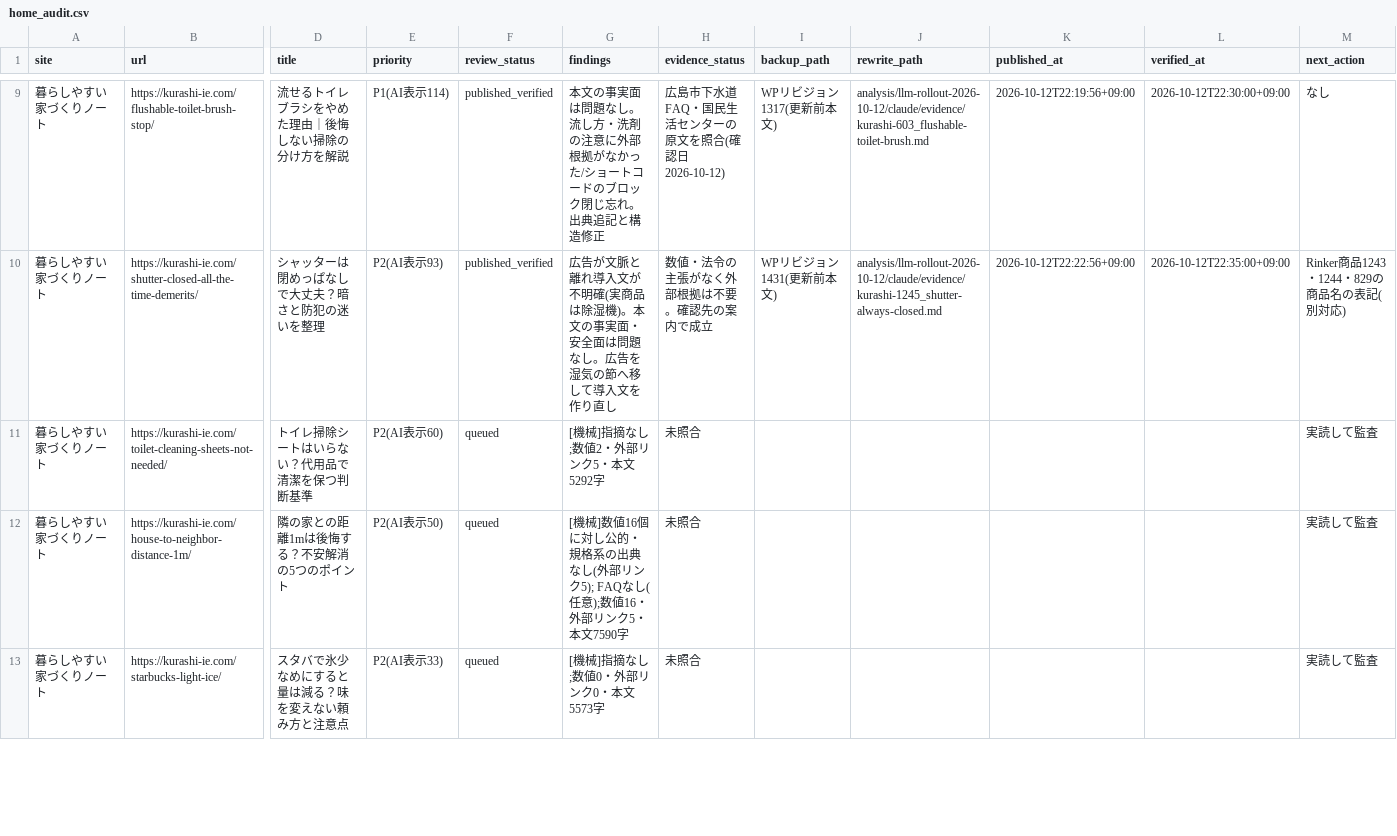
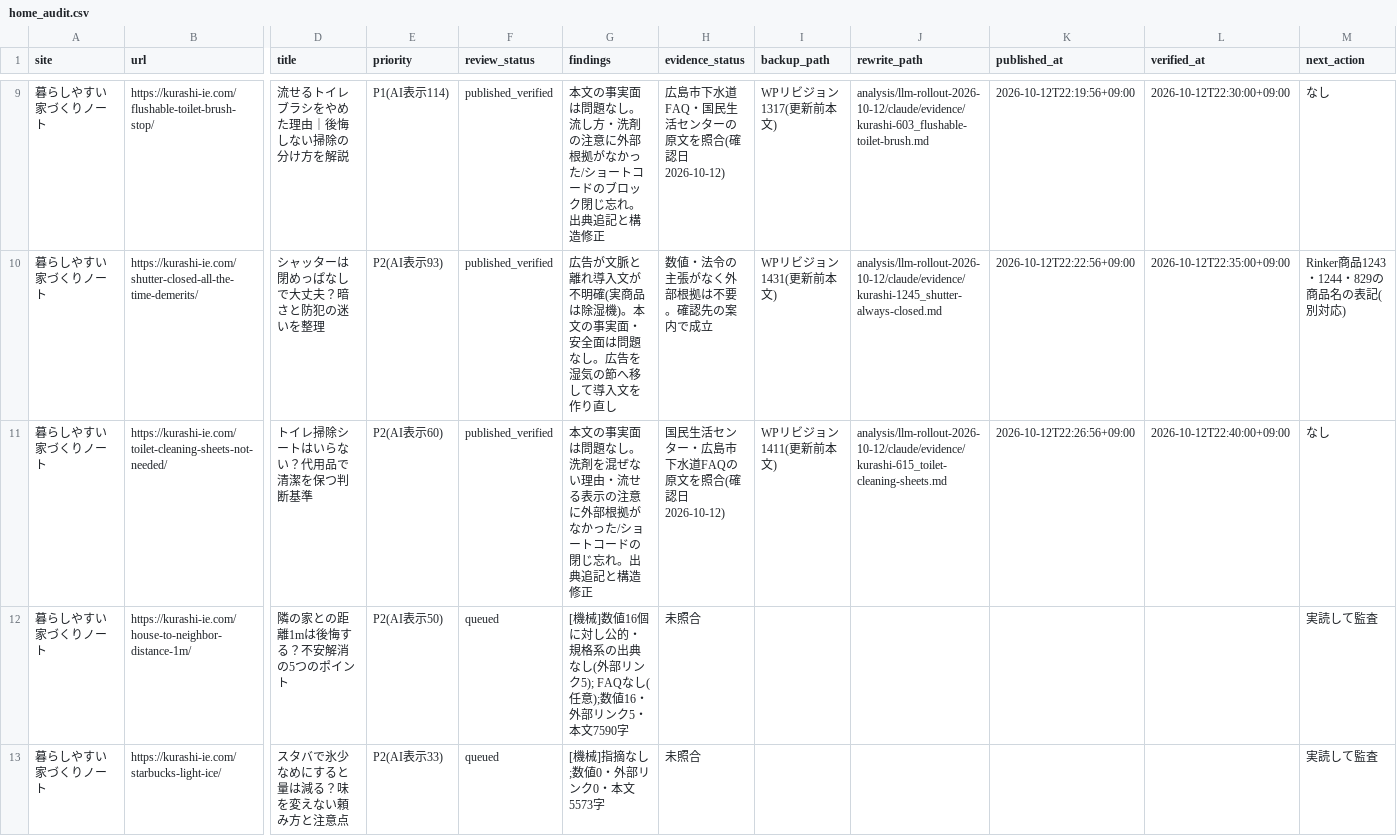
Before and after one commit to ebimayo5/unified-article-app, a CSV file: analysis/llm-rollout-2026-10-12/claude/home_audit.csv, drawn as a sheet; only a part is shown, gaps mark what is left out; the diff names each change by its address in the sheet, - before the commit and + after, or states it on an @@ line.

```diff
--- a/analysis/llm-rollout-2026-10-12/claude/home_audit.csv
+++ b/analysis/llm-rollout-2026-10-12/claude/home_audit.csv
-F11 (review_status): queued
+F11 (review_status): published_verified
-G11 (findings): [機械]指摘なし;数値2・外部リンク5・本文5292字
+G11 (findings): 本文の事実面は問題なし。洗剤を混ぜない理由・流せる表示の注意に外部根拠がなかった/ショートコードの閉じ忘れ。出典追記と構造修正
-H11 (evidence_status): 未照合
+H11 (evidence_status): 国民生活センター・広島市下水道FAQの原文を照合(確認日2026-10-12)
-I11 (backup_path): (empty)
+I11 (backup_path): WPリビジョン1411(更新前本文)
-J11 (rewrite_path): (empty)
+J11 (rewrite_path): analysis/llm-rollout-2026-10-12/claude/evidence/kurashi-615_toilet-cleaning-sheets.md
-K11 (published_at): (empty)
+K11 (published_at): 2026-10-12T22:26:56+09:00
-L11 (verified_at): (empty)
+L11 (verified_at): 2026-10-12T22:40:00+09:00
-M11 (next_action): 実読して監査
+M11 (next_action): なし
```
Also changed, not shown: 1 other file.
